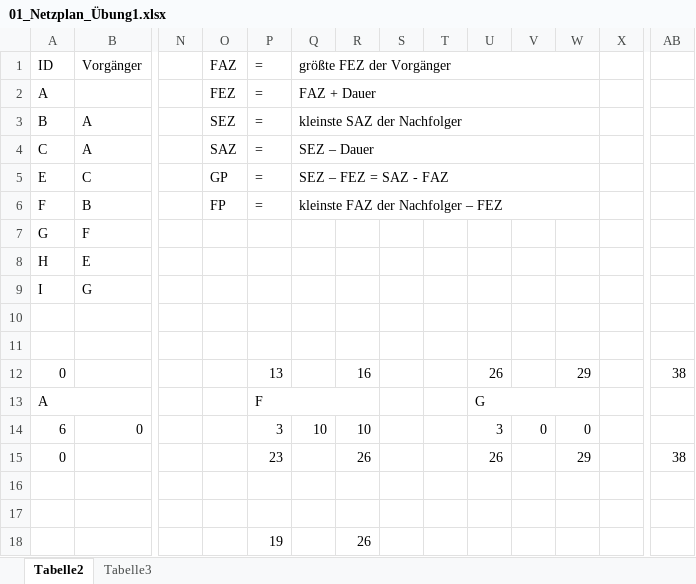
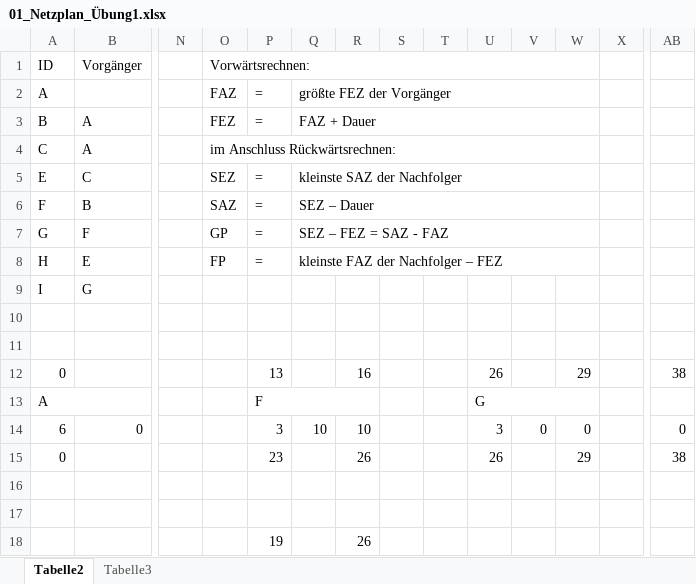
Before and after one commit to SebastianMeisel/QM_PM, an Excel workbook: Übungen/01_Netzplan_Übung1.xlsx, sheet Tabelle2, drawn as a sheet; only a part is shown, gaps mark what is left out; values as stored, in another font and other column widths than the file's, no cell formats; conditional formats not drawn; the diff names each change by its address in the sheet, - before the commit and + after, or states it on an @@ line.

```diff
--- a/Übungen/01_Netzplan_Übung1.xlsx (sheet Tabelle2)
+++ b/Übungen/01_Netzplan_Übung1.xlsx (sheet Tabelle2)
-O1: FAZ
+O1: Vorwärtsrechnen:
+O1:W1 merged
-P1: =
+P1: (empty)
-Q1: größte FEZ der Vorgänger
+Q1: (empty)
-Q1:W1 merged
-O2 (Vorwärtsrechnen:): FEZ
+O2 (Vorwärtsrechnen:): FAZ
-Q2: FAZ + Dauer
+Q2: größte FEZ der Vorgänger
-O3 (Vorwärtsrechnen:): SEZ
+O3 (Vorwärtsrechnen:): FEZ
-Q3: kleinste SAZ der Nachfolger
+Q3: FAZ + Dauer
-O4 (Vorwärtsrechnen:): SAZ
+O4 (Vorwärtsrechnen:): im Anschluss Rückwärtsrechnen:
+O4:W4 merged
-P4: =
+P4: (empty)
-Q4: SEZ – Dauer
+Q4: (empty)
-Q4:W4 merged
-O5 (Vorwärtsrechnen:): GP
+O5 (Vorwärtsrechnen:): SEZ
-Q5: SEZ – FEZ = SAZ - FAZ
+Q5: kleinste SAZ der Nachfolger
-O6 (Vorwärtsrechnen:): FP
+O6 (Vorwärtsrechnen:): SAZ
-Q6: kleinste FAZ der Nachfolger – FEZ
+Q6: SEZ – Dauer
-O7 (Vorwärtsrechnen:): (empty)
+O7 (Vorwärtsrechnen:): GP
-P7:P8: (empty)
+P7:P8: =
-Q7: (empty)
+Q7: SEZ – FEZ = SAZ - FAZ
+Q7:W7 merged
-O8 (Vorwärtsrechnen:): (empty)
+O8 (Vorwärtsrechnen:): FP
-Q8: (empty)
+Q8: kleinste FAZ der Nachfolger – FEZ
+Q8:W8 merged
-AB14: (empty)
+AB14: 0
```
Also changed, not shown: sheet Tabelle3, cell formats.
